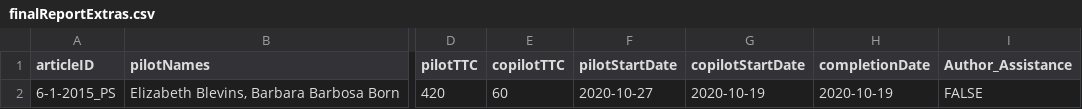
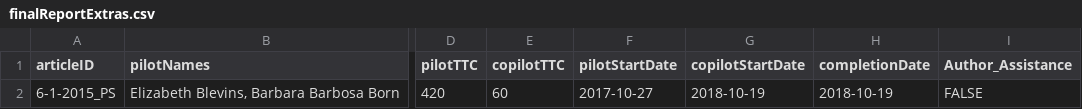
Before and after one commit to METRICS-CARPS/CARPS_6-1-2015_PS, a CSV file: finalReportExtras.csv, drawn as a sheet; only a part is shown, gaps mark what is left out; the diff names each change by its address in the sheet, - before the commit and + after, or states it on an @@ line.

Commit message:
fixed date bug

```diff
--- a/finalReportExtras.csv
+++ b/finalReportExtras.csv
-F2 (pilotStartDate): 2020-10-27
+F2 (pilotStartDate): 2017-10-27
-G2 (copilotStartDate): 2020-10-19
+G2 (copilotStartDate): 2018-10-19
-H2 (completionDate): 2020-10-19
+H2 (completionDate): 2018-10-19
```
Also changed, not shown: 2 other files.
